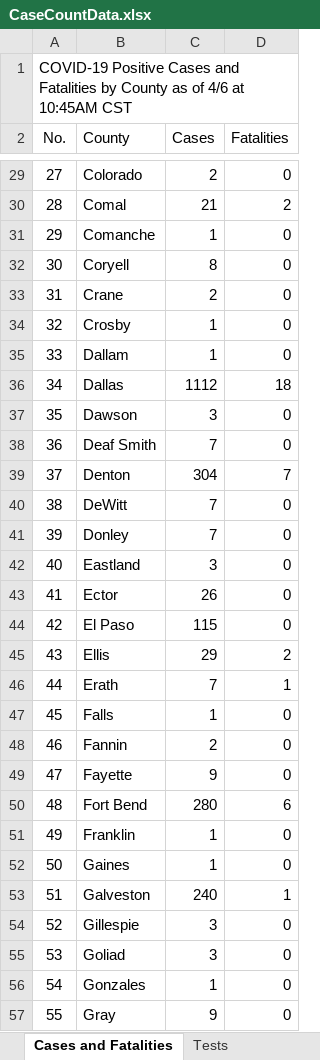
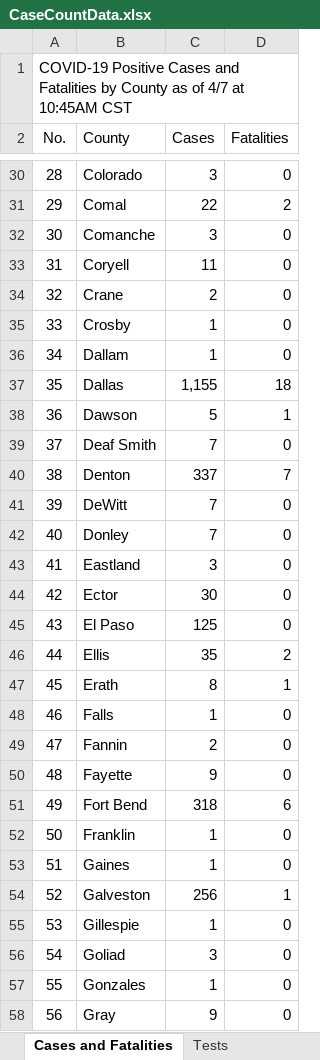
Before and after one commit to zdsteele/covidtexas, an Excel workbook: CaseCountData.xlsx, sheet Cases and Fatalities, drawn as a sheet; only a part is shown, gaps mark what is left out; values as stored, in another font and other column widths than the file's, no borders; addresses are those after the commit; the diff covers the shown part only; the diff names each change by its address in the sheet, - before the commit and + after, or states it on an @@ line.

```diff
--- a/CaseCountData.xlsx (sheet Cases and Fatalities)
+++ b/CaseCountData.xlsx (sheet Cases and Fatalities)
@@ column A (No.) renumbered between rows 1 and 163 @@
-C30 (Cases): 2
+C30 (Cases): 3
-C31 (Cases): 21
+C31 (Cases): 22
-C32 (Cases): 1
+C32 (Cases): 3
-C33 (Cases): 8
+C33 (Cases): 11
-C37 (Cases): 1112
+C37 (Cases): 1,155
-C38 (Cases): 3
+C38 (Cases): 5
-D38 (Fatalities): 0
+D38 (Fatalities): 1
-C40 (Cases): 304
+C40 (Cases): 337
-C44 (Cases): 26
+C44 (Cases): 30
-C45 (Cases): 115
+C45 (Cases): 125
-C46 (Cases): 29
+C46 (Cases): 35
-C47 (Cases): 7
+C47 (Cases): 8
-C51 (Cases): 280
+C51 (Cases): 318
-C54 (Cases): 240
+C54 (Cases): 256
-C55 (Cases): 3
+C55 (Cases): 1
```
Also changed, not shown: 5 added rows, 1 removed row and 77 edited cells elsewhere in this sheet, sheet Cases by Age Groups, sheet Cases by Gender, sheet Tests, sheet Hospitalizations, 9 other files.
